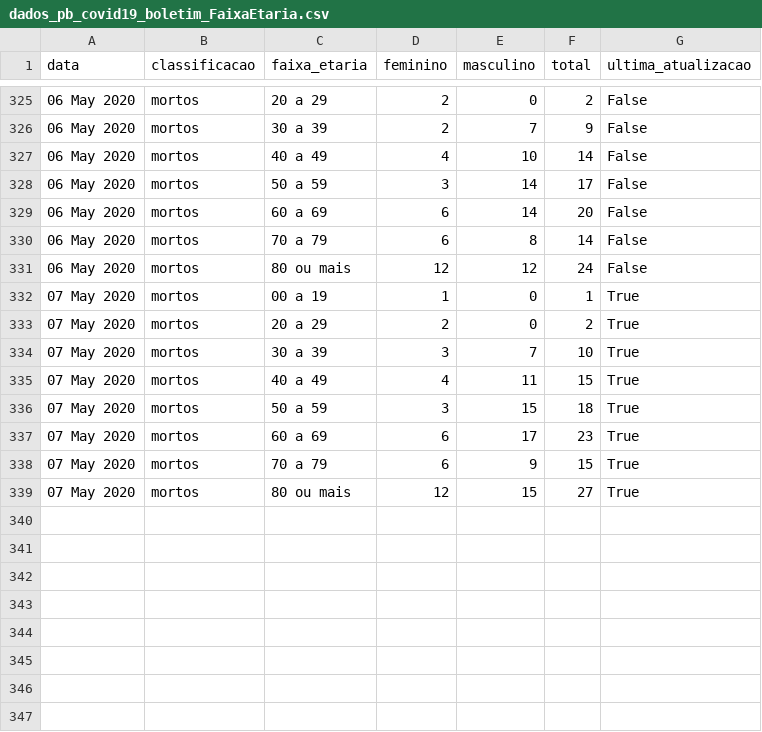
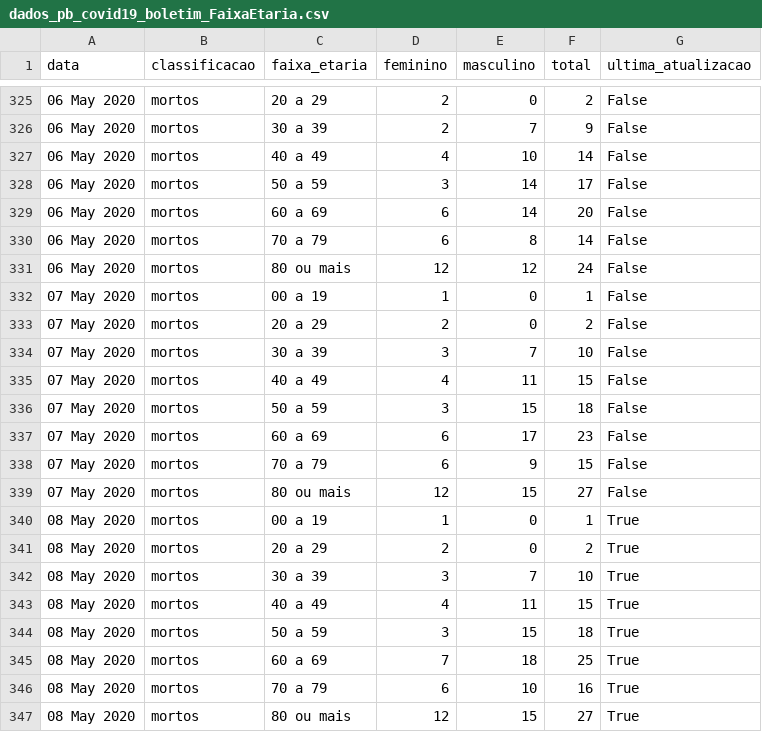
Before and after one commit to covid19pb/covid19pb.github.io, a CSV file: data/dados_pb_covid19_boletim_FaixaEtaria.csv, drawn as a sheet; only a part is shown, gaps mark what is left out.

Commit message:
Atualização de dados - 08/05/2020
Boletim da secretaria de saúde da PB
Data: 08/05/2020
Horário: 18h

```diff
--- a/data/dados_pb_covid19_boletim_FaixaEtaria.csv
+++ b/data/dados_pb_covid19_boletim_FaixaEtaria.csv
@@ -331,9 +331,17 @@
 "06 May 2020","mortos","80 ou mais",12,12,24,"False"
-"07 May 2020","mortos","00 a 19",1,0,1,"True"
-"07 May 2020","mortos","20 a 29",2,0,2,"True"
-"07 May 2020","mortos","30 a 39",3,7,10,"True"
-"07 May 2020","mortos","40 a 49",4,11,15,"True"
-"07 May 2020","mortos","50 a 59",3,15,18,"True"
-"07 May 2020","mortos","60 a 69",6,17,23,"True"
-"07 May 2020","mortos","70 a 79",6,9,15,"True"
-"07 May 2020","mortos","80 ou mais",12,15,27,"True"
+"07 May 2020","mortos","00 a 19",1,0,1,"False"
+"07 May 2020","mortos","20 a 29",2,0,2,"False"
+"07 May 2020","mortos","30 a 39",3,7,10,"False"
+"07 May 2020","mortos","40 a 49",4,11,15,"False"
+"07 May 2020","mortos","50 a 59",3,15,18,"False"
+"07 May 2020","mortos","60 a 69",6,17,23,"False"
+"07 May 2020","mortos","70 a 79",6,9,15,"False"
+"07 May 2020","mortos","80 ou mais",12,15,27,"False"
+"08 May 2020","mortos","00 a 19",1,0,1,"True"
+"08 May 2020","mortos","20 a 29",2,0,2,"True"
+"08 May 2020","mortos","30 a 39",3,7,10,"True"
+"08 May 2020","mortos","40 a 49",4,11,15,"True"
+"08 May 2020","mortos","50 a 59",3,15,18,"True"
+"08 May 2020","mortos","60 a 69",7,18,25,"True"
+"08 May 2020","mortos","70 a 79",6,10,16,"True"
+"08 May 2020","mortos","80 ou mais",12,15,27,"True"
```
Also changed, not shown: data/dados_pb_covid19_casosPorCidade.csv, data/dados_pb_covid19_casosPorData.csv, 7 other files.
